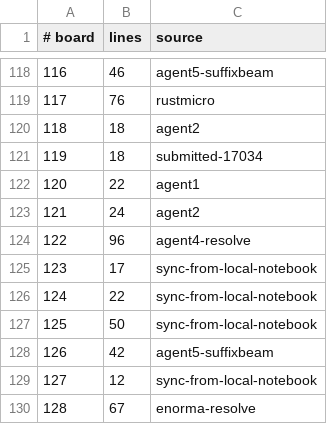
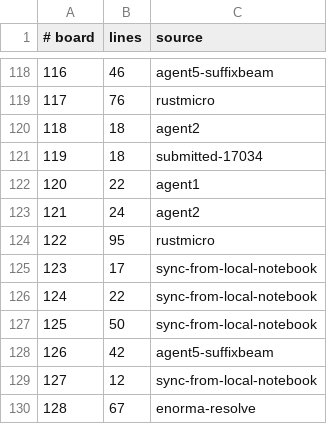
Before and after one commit to WarriorsSami/ccc-2026-nanofabricator, a TSV file: notebook/boards/4-enormous/index.tsv, drawn as a sheet; only a part is shown, gaps mark what is left out.

```diff
--- a/notebook/boards/4-enormous/index.tsv
+++ b/notebook/boards/4-enormous/index.tsv
@@ -123,3 +123,3 @@
 121	24	agent2
-122	96	agent4-resolve
+122	95	rustmicro
 123	17	sync-from-local-notebook
```
Also changed, not shown: 1 other file.
